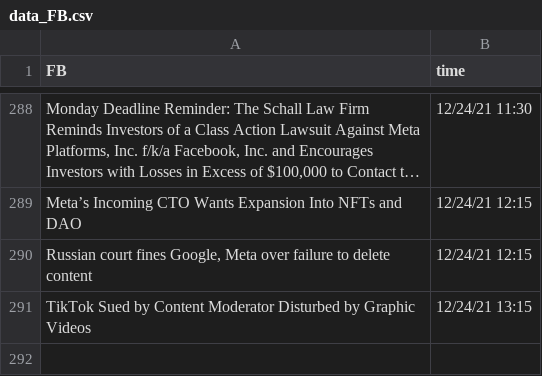
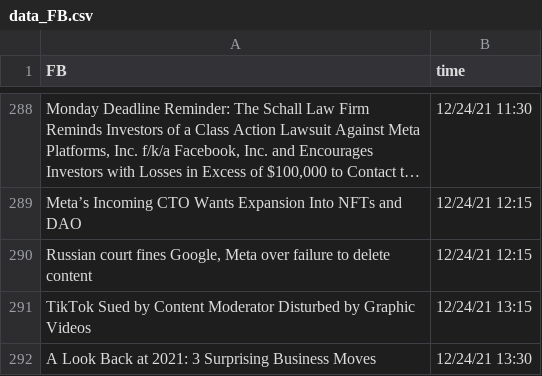
Before and after one commit to SophieLiuYQ/HeterogeneousComputing, a CSV file: data_FB.csv, drawn as a sheet; only a part is shown, gaps mark what is left out; long unchanged cells end in ….

```diff
--- a/data_FB.csv
+++ b/data_FB.csv
@@ -291 +291,2 @@ Meta’s Incoming CTO Wants Expansion Into NFTs and DAO,12/24/21 12:15
 TikTok Sued by Content Moderator Disturbed by Graphic Videos,12/24/21 13:15
+A Look Back at 2021: 3 Surprising Business Moves,12/24/21 13:30
```
Also changed, not shown: price_AAPL.csv, price_AMD.csv, 6 other files.
